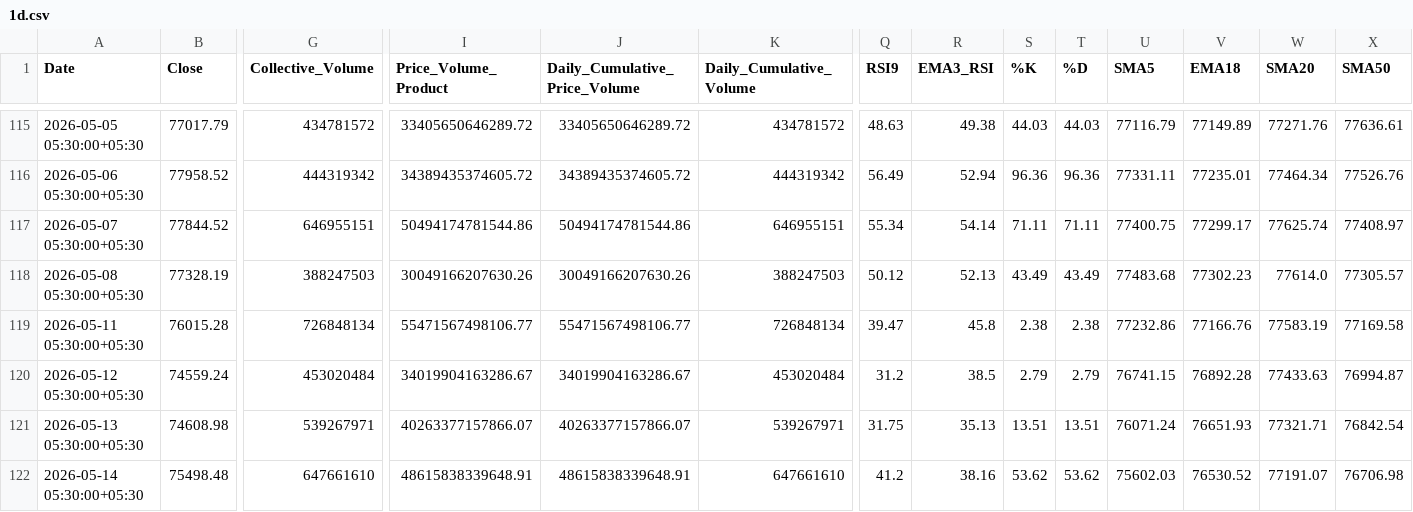
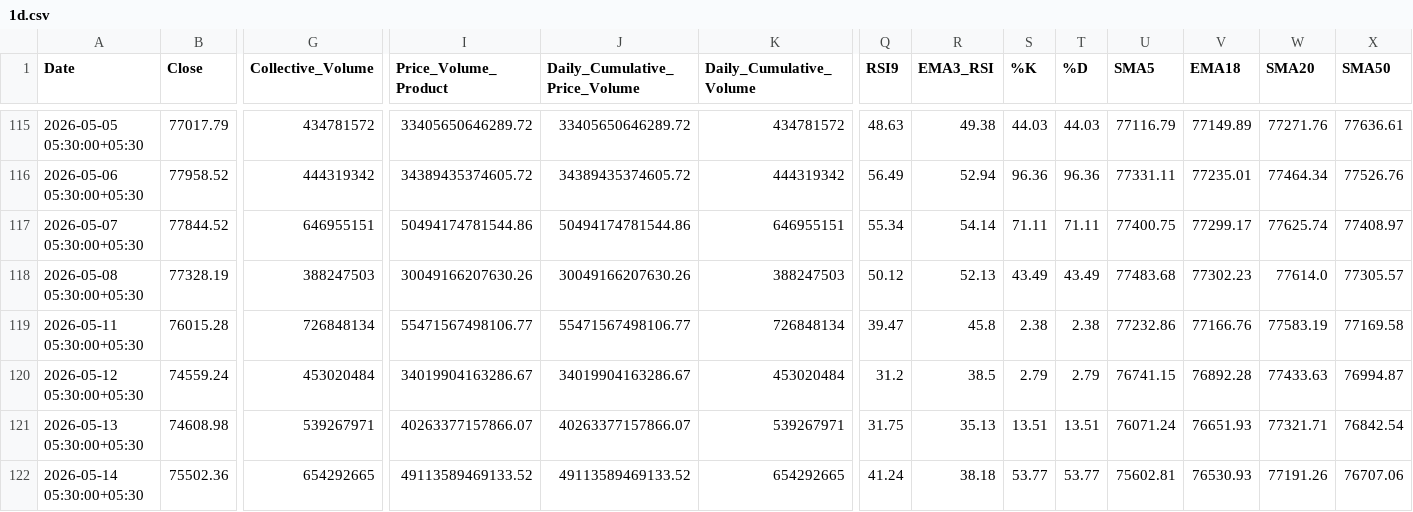
Before and after one commit to rahuljoshin/TradingBOT, a CSV file: 1d.csv, drawn as a sheet; only a part is shown, gaps mark what is left out; the diff covers the shown part only; the diff names each change by its address in the sheet, - before the commit and + after, or states it on an @@ line.

```diff
--- a/1d.csv
+++ b/1d.csv
-B122 (Close): 75498.48
+B122 (Close): 75502.36
-G122 (Collective_Volume): 647661610
+G122 (Collective_Volume): 654292665
-I122 (Price_Volume_Product): 48615838339648.91
+I122 (Price_Volume_Product): 49113589469133.52
-J122 (Daily_Cumulative_Price_Volume): 48615838339648.91
+J122 (Daily_Cumulative_Price_Volume): 49113589469133.52
-K122 (Daily_Cumulative_Volume): 647661610
+K122 (Daily_Cumulative_Volume): 654292665
-Q122 (RSI9): 41.2
+Q122 (RSI9): 41.24
-R122 (EMA3_RSI): 38.16
+R122 (EMA3_RSI): 38.18
-S122 (%K): 53.62
+S122 (%K): 53.77
-T122 (%D): 53.62
+T122 (%D): 53.77
-U122 (SMA5): 75602.03
+U122 (SMA5): 75602.81
-V122 (EMA18): 76530.52
+V122 (EMA18): 76530.93
-W122 (SMA20): 77191.07
+W122 (SMA20): 77191.26
-X122 (SMA50): 76706.98
+X122 (SMA50): 76707.06
```
Also changed, not shown: 9 edited cells elsewhere in this file, 15m.csv, 1m.csv, 3 other files.
